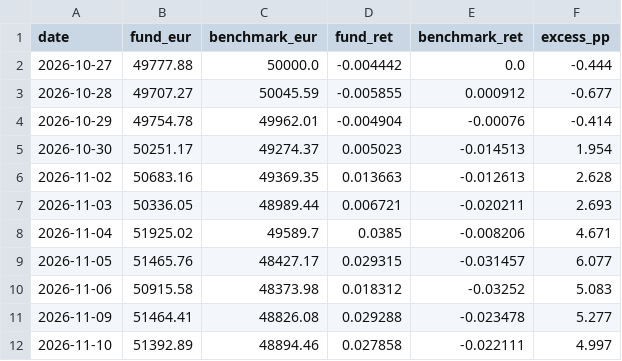
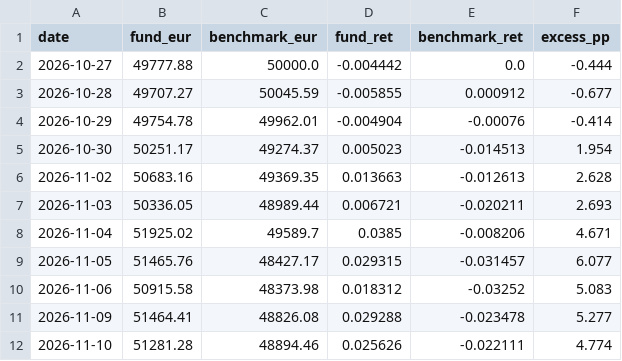
Before and after one commit to jtochanucleoai-netizen/demo-fund-tracker, a CSV file: data/tracker/nav.csv, drawn as a sheet.

```diff
--- a/data/tracker/nav.csv
+++ b/data/tracker/nav.csv
@@ -11,2 +11,2 @@ date,fund_eur,benchmark_eur,fund_ret,benchmark_ret,excess_pp
 2026-11-09,51464.41,48826.08,0.029288,-0.023478,5.277
-2026-11-10,51392.89,48894.46,0.027858,-0.022111,4.997
+2026-11-10,51281.28,48894.46,0.025626,-0.022111,4.774
```
Also changed, not shown: 1 other file.
